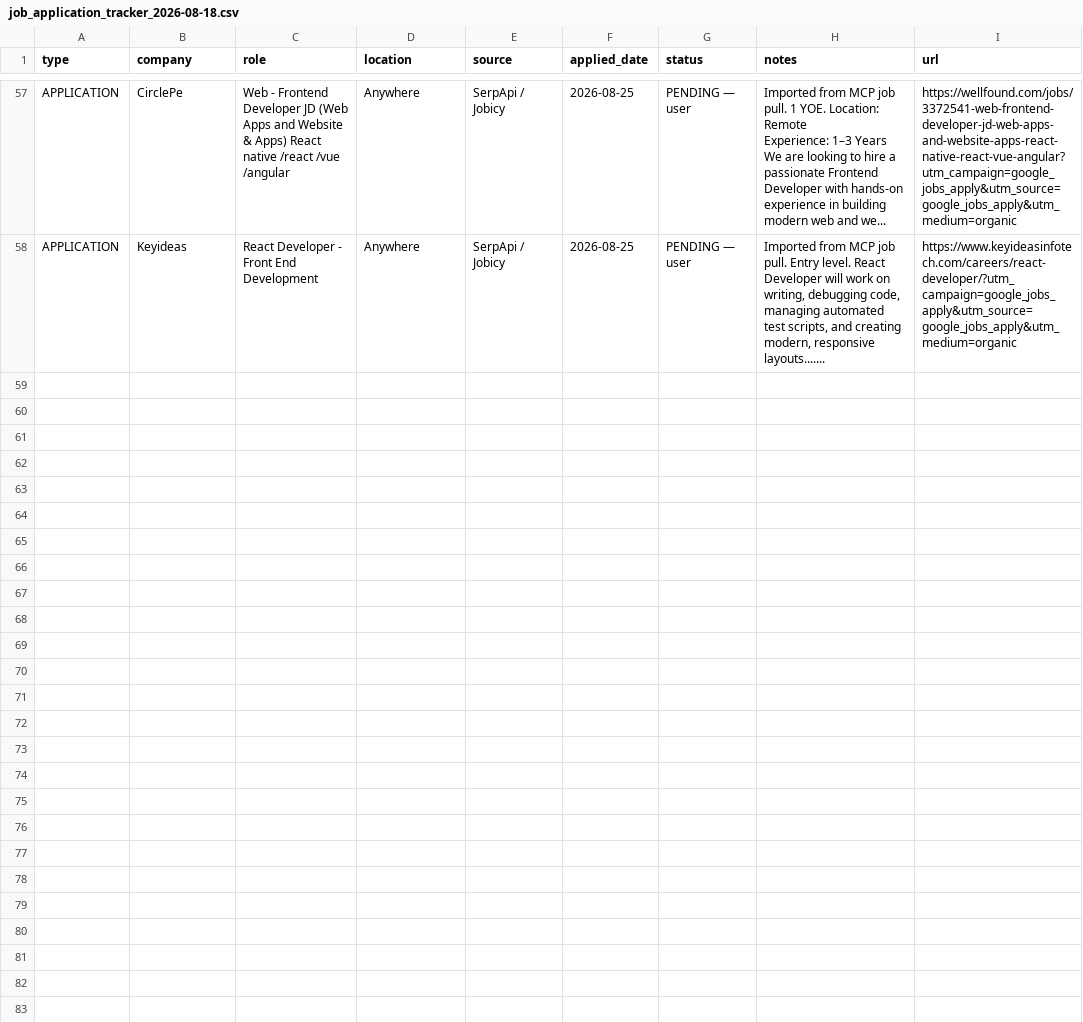
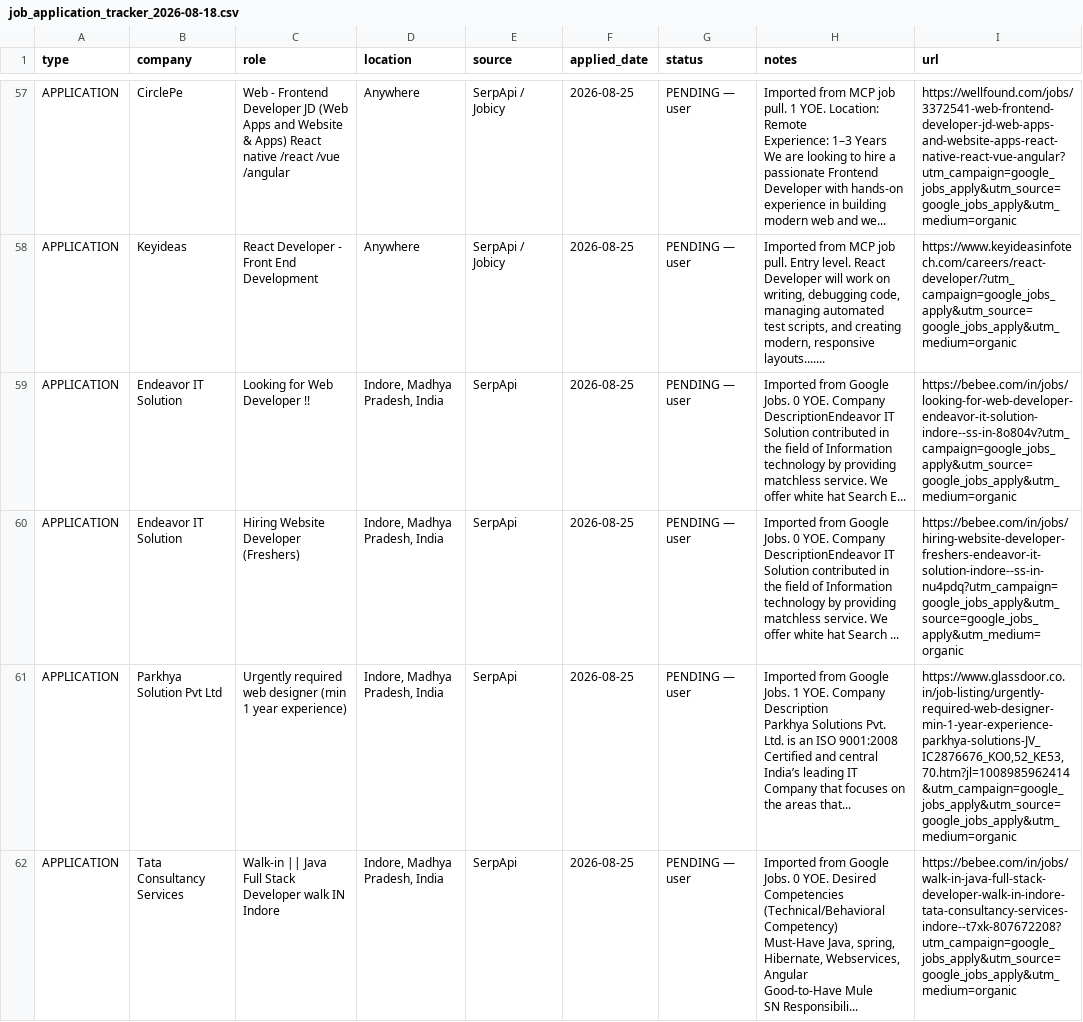
Before and after one commit to nakme12/job-search-mcp-servers, a CSV file: job_application_tracker_2026-08-18.csv, drawn as a sheet; only a part is shown, gaps mark what is left out; ↵ is a line break in a cell; the diff covers the shown part only; the diff names each change by its address in the sheet, - before the commit and + after, or states it on an @@ line.

Commit message:
docs: append 7 clean matching jobs for Indore and India Remote

```diff
--- a/job_application_tracker_2026-08-18.csv
+++ b/job_application_tracker_2026-08-18.csv
+row 59: APPLICATION | Endeavor IT Solution | Looking for Web Developer !! | Indore, Madhya Pradesh, India | SerpApi | 2026-08-25 | PENDING — user | Imported from Google Jobs. 0 YOE. Company DescriptionEndeavor IT Solution contributed in the field of Information technology by providing matchless service. We offer white hat Search E... | https://bebee.com/in/jobs/looking-for-web-developer-endeavor-it-solution-indore--ss-in-8o804v?utm_campaign=google_jobs_apply&utm_source=google_jobs_apply&utm_medium=organic
+row 60: APPLICATION | Endeavor IT Solution | Hiring Website Developer (Freshers) | Indore, Madhya Pradesh, India | SerpApi | 2026-08-25 | PENDING — user | Imported from Google Jobs. 0 YOE. Company DescriptionEndeavor IT Solution contributed in the field of Information technology by providing matchless service. We offer white hat Search ... | https://bebee.com/in/jobs/hiring-website-developer-freshers-endeavor-it-solution-indore--ss-in-nu4pdq?utm_campaign=google_jobs_apply&utm_source=google_jobs_apply&utm_medium=organic
+row 61: APPLICATION | Parkhya Solution Pvt Ltd | Urgently required web designer (min 1 year experience) | Indore, Madhya Pradesh, India | SerpApi | 2026-08-25 | PENDING — user | Imported from Google Jobs. 1 YOE. Company Description ↵ Parkhya Solutions Pvt. Ltd. is an ISO 9001:2008 Certified and central India’s leading IT Company that focuses on the areas that... | https://www.glassdoor.co.in/job-listing/urgently-required-web-designer-min-1-year-experience-parkhya-solutions-JV_IC2876676_KO0,52_KE53,70.htm?jl=1008985962414&utm_campaign=google_jobs_apply&utm_source=google_jobs_apply&utm_medium=organic
+row 62: APPLICATION | Tata Consultancy Services | Walk-in || Java Full Stack Developer walk IN Indore | Indore, Madhya Pradesh, India | SerpApi | 2026-08-25 | PENDING — user | Imported from Google Jobs. 0 YOE. Desired Competencies (Technical/Behavioral Competency) ↵ Must-Have Java, spring, Hibernate, Webservices, Angular ↵ Good-to-Have Mule ↵ SN Responsibili... | https://bebee.com/in/jobs/walk-in-java-full-stack-developer-walk-in-indore-tata-consultancy-services-indore--t7xk-807672208?utm_campaign=google_jobs_apply&utm_source=google_jobs_apply&utm_medium=organic
```
Also changed, not shown: 3 added rows elsewhere in this file.
